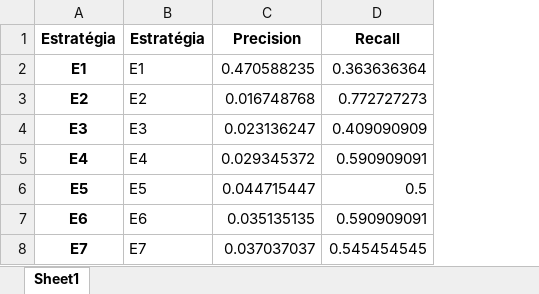
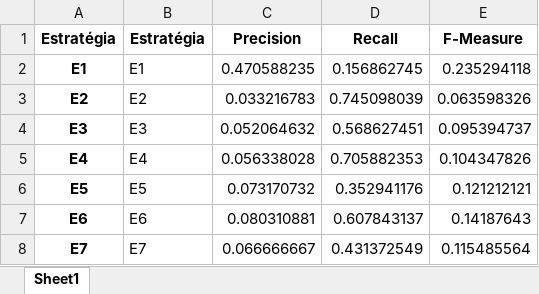
Before and after one commit to gems-uff/hybrid-strategies, an Excel workbook: experiment_1/notebooks/estrategias.xlsx, sheet Sheet1, drawn as a sheet; values as stored, in another font and other column widths than the file's, no borders; removed rows and columns are numbered as before the commit, all else as after; the diff names each change by its address in the sheet, - before the commit and + after, or states it on an @@ line.

```diff
--- a/experiment_1/notebooks/estrategias.xlsx (sheet Sheet1)
+++ b/experiment_1/notebooks/estrategias.xlsx (sheet Sheet1)
-column D (Recall), rows 2-8: 0.363636364 | 0.772727273 | 0.409090909 | 0.590909091 | 0.5 | 0.590909091 | 0.545454545
+column D (Recall), rows 2-8: 0.156862745 | 0.745098039 | 0.568627451 | 0.705882353 | 0.352941176 | 0.607843137 | 0.431372549
+column E (F-Measure), rows 2-8: 0.235294118 | 0.063598326 | 0.095394737 | 0.104347826 | 0.121212121 | 0.14187643 | 0.115485564
-C3 (Precision): 0.016748768
+C3 (Precision): 0.033216783
-C4 (Precision): 0.023136247
+C4 (Precision): 0.052064632
-C5 (Precision): 0.029345372
+C5 (Precision): 0.056338028
-C6 (Precision): 0.044715447
+C6 (Precision): 0.073170732
-C7 (Precision): 0.035135135
+C7 (Precision): 0.080310881
-C8 (Precision): 0.037037037
+C8 (Precision): 0.066666667
```
Also changed, not shown: Experiment01_Resumo/Resumo_Exp01.xlsx, 34 other files.
